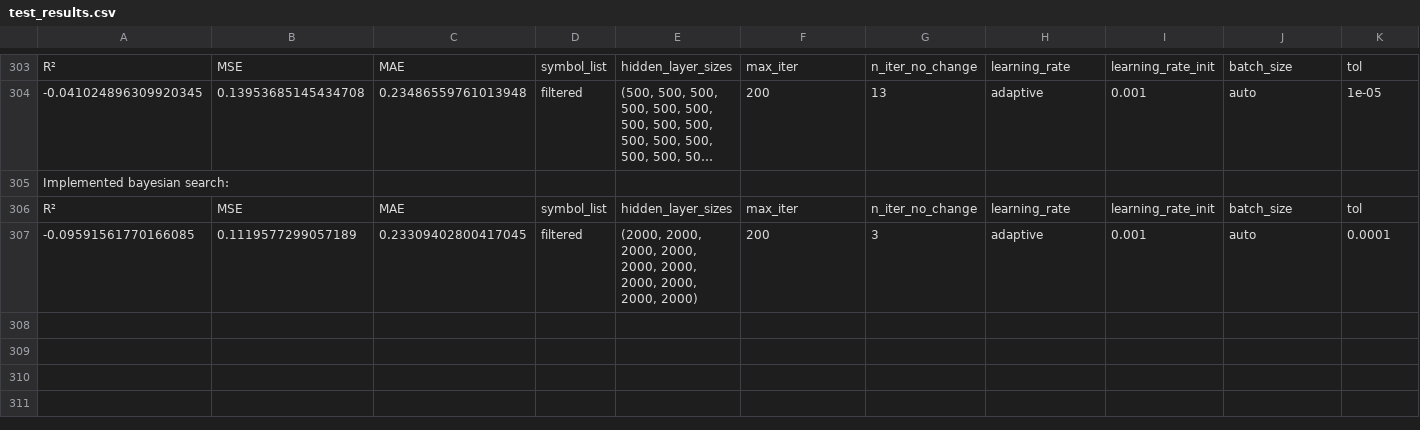
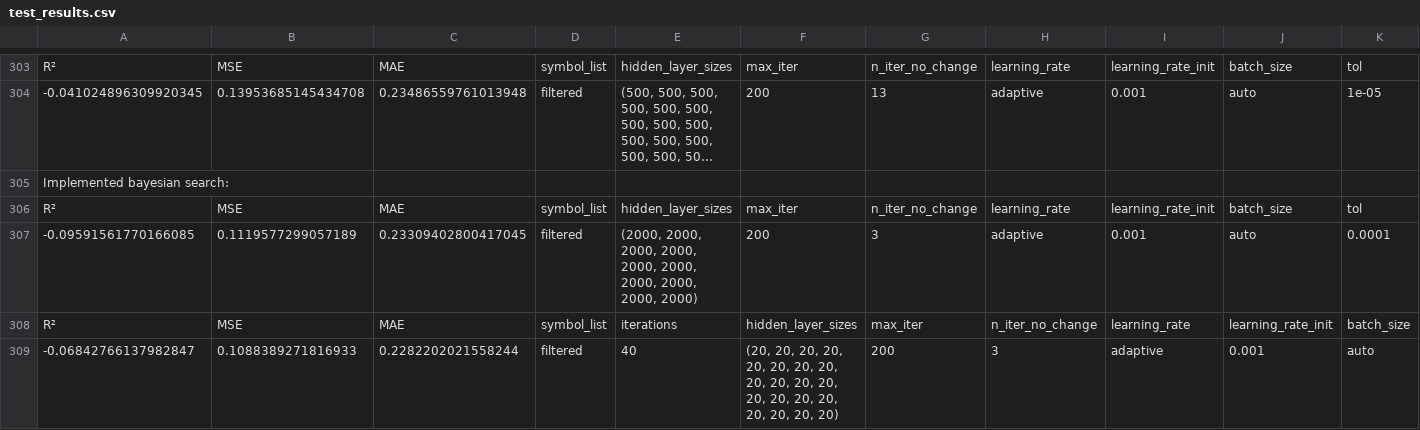
Before and after one commit to P1N60/stock_predictor, a CSV file: data/test_results.csv, drawn as a sheet; only a part is shown, gaps mark what is left out; long unchanged cells end in …; rows hold the shown columns only; the diff names each change by its address in the sheet, - before the commit and + after, or states it on an @@ line.

```diff
--- a/data/test_results.csv
+++ b/data/test_results.csv
+row 308: R² | MSE | MAE | symbol_list | iterations | hidden_layer_sizes | max_iter | n_iter_no_change | learning_rate | learning_rate_init | batch_size
+row 309: -0.06842766137982847 | 0.1088389271816933 | 0.2282202021558244 | filtered | 40 | (20, 20, 20, 20, 20, 20, 20, 20, 20, 20, 20, 20, 20, 20, 20, 20, 20, 20, 20, 20) | 200 | 3 | adaptive | 0.001 | auto
```
Also changed, not shown: 1 other file.
